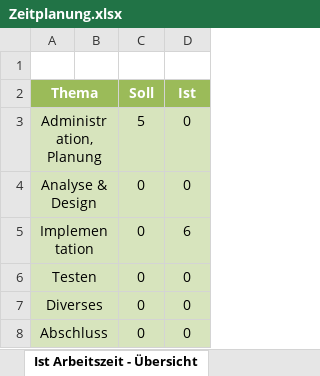
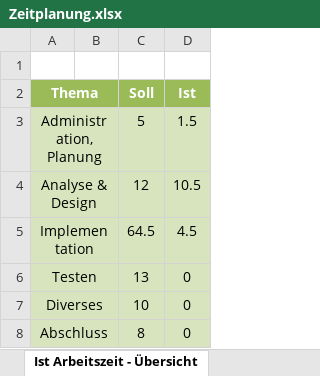
Before and after one commit to the-philip-baumann/The-Jump-And-Run-Extreme, an Excel workbook: doc/Zeitplanung.xlsx, sheet Ist Arbeitszeit - Übersicht, drawn as a sheet; values as stored, in another font and other column widths than the file's, no borders; charts and pictures not drawn; the diff names each change by its address in the sheet, - before the commit and + after, or states it on an @@ line.

```diff
--- a/doc/Zeitplanung.xlsx (sheet Ist Arbeitszeit - Übersicht)
+++ b/doc/Zeitplanung.xlsx (sheet Ist Arbeitszeit - Übersicht)
-D3 (Ist): 0
+D3 (Ist): 1.5
-C4 (Soll): 0
+C4 (Soll): 12
-D4 (Ist): 0
+D4 (Ist): 10.5
-C5 (Soll): 0
+C5 (Soll): 64.5
-D5 (Ist): 6
+D5 (Ist): 4.5
-C6 (Soll): 0
+C6 (Soll): 13
-C7 (Soll): 0
+C7 (Soll): 10
-C8 (Soll): 0
+C8 (Soll): 8
```
Also changed, not shown: sheet Zeitplanung, charts or pictures, 7 other files.
